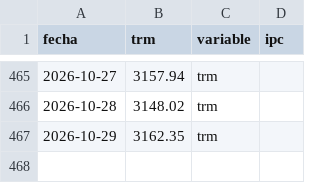
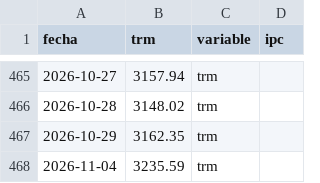
Before and after one commit to paloca05/Modelos-para-TRM-e-IPC, a CSV file: data/macro_colombia.csv, drawn as a sheet; only a part is shown, gaps mark what is left out; the diff names each change by its address in the sheet, - before the commit and + after, or states it on an @@ line.

```diff
--- a/data/macro_colombia.csv
+++ b/data/macro_colombia.csv
+row 468: 2026-11-04 | 3235.59 | trm
```
Also changed, not shown: data/pipeline_log.csv.
